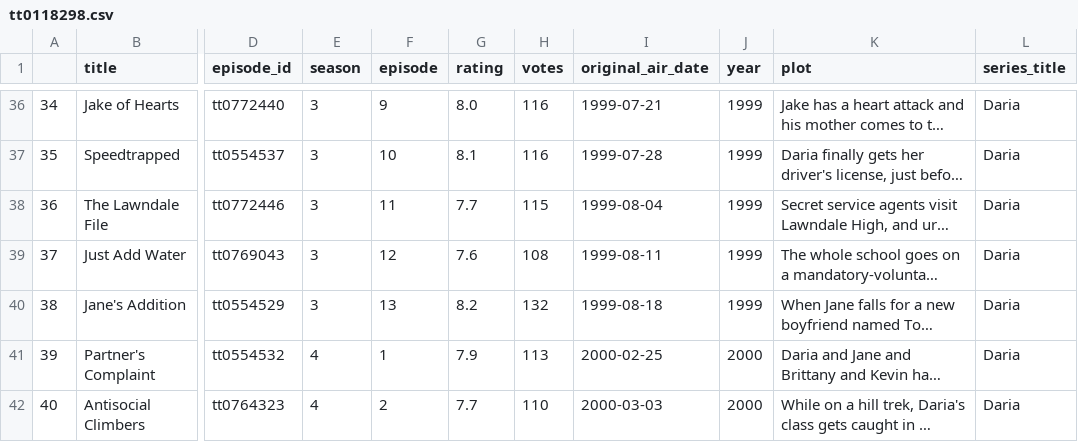
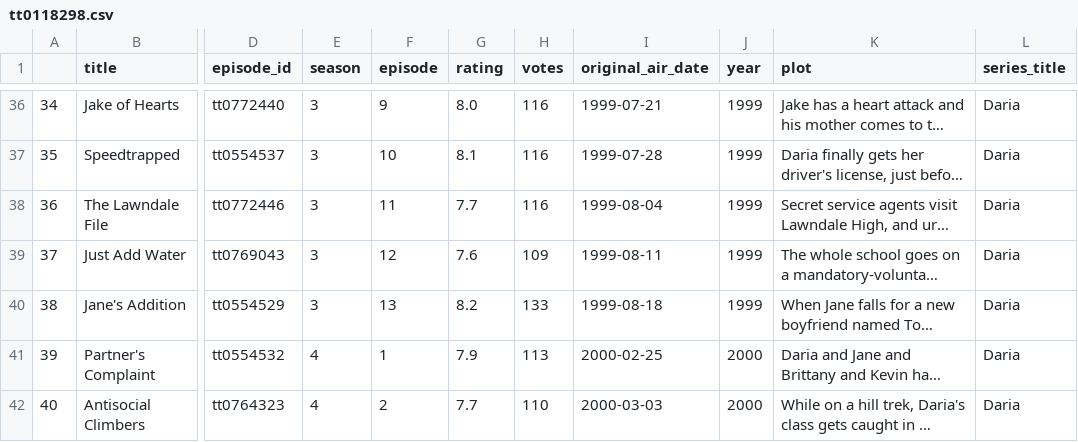
Before and after one commit to rustygentile/imdb-dashboard, a CSV file: exploration/ep_data/tt0118298.csv, drawn as a sheet; only a part is shown, gaps mark what is left out; long unchanged cells end in …; the diff names each change by its address in the sheet, - before the commit and + after, or states it on an @@ line.

```diff
--- a/exploration/ep_data/tt0118298.csv
+++ b/exploration/ep_data/tt0118298.csv
-H38 (votes): 115
+H38 (votes): 116
-H39 (votes): 108
+H39 (votes): 109
-H40 (votes): 132
+H40 (votes): 133
```
Also changed, not shown: exploration/ep_data/tt0096697.csv, exploration/ep_data/tt0105950.csv, 20 other files.
